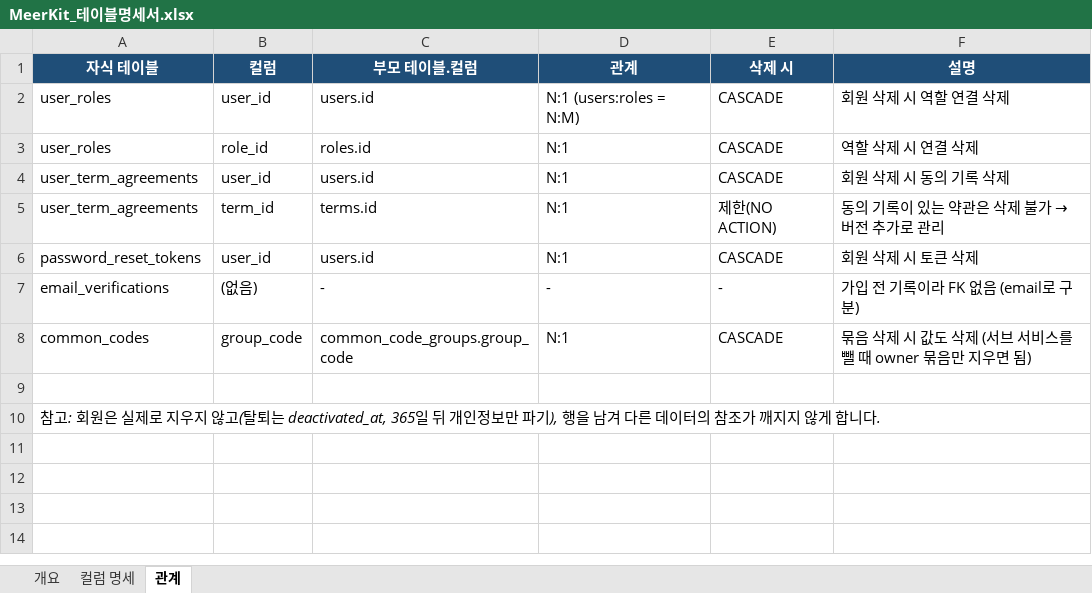
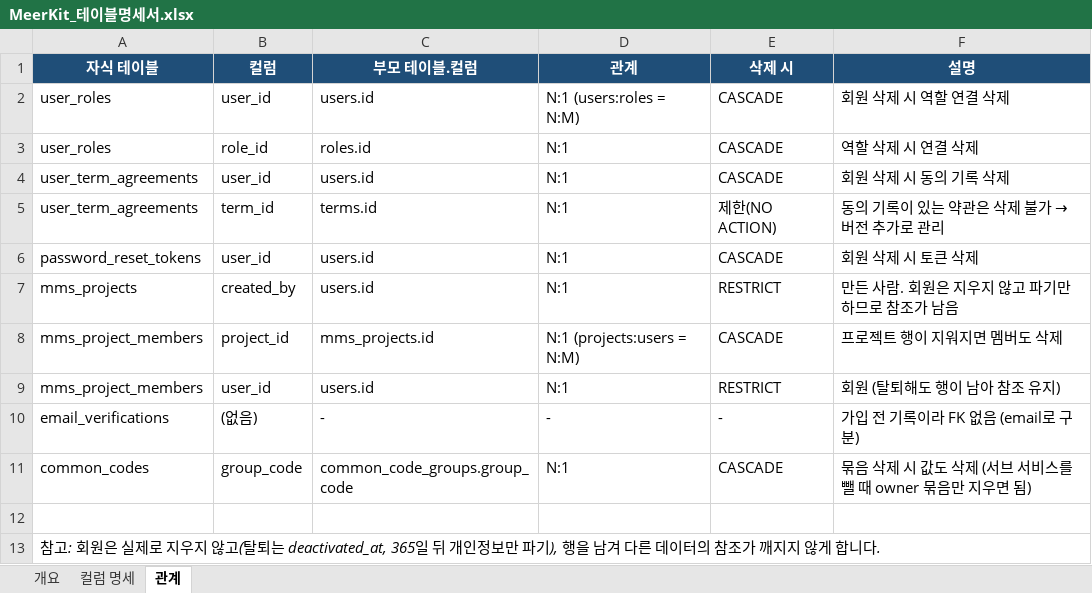
Before and after one commit to SNACKCUP/meerkit-snack, an Excel workbook: docs/MeerKit_테이블명세서.xlsx, sheet 관계, drawn as a sheet; values as stored, in another font and other column widths than the file's, no borders; the diff names each change by its address in the sheet, - before the commit and + after, or states it on an @@ line.

```diff
--- a/docs/MeerKit_테이블명세서.xlsx (sheet 관계)
+++ b/docs/MeerKit_테이블명세서.xlsx (sheet 관계)
+row 7: mms_projects | created_by | users.id | N:1 | RESTRICT | 만든 사람. 회원은 지우지 않고 파기만 하므로 참조가 남음
+row 8: mms_project_members | project_id | mms_projects.id | N:1 (projects:users = N:M) | CASCADE | 프로젝트 행이 지워지면 멤버도 삭제
+row 9: mms_project_members | user_id | users.id | N:1 | RESTRICT | 회원 (탈퇴해도 행이 남아 참조 유지)
```
Also changed, not shown: sheet 컬럼 명세, sheet 개요, 21 other files.
